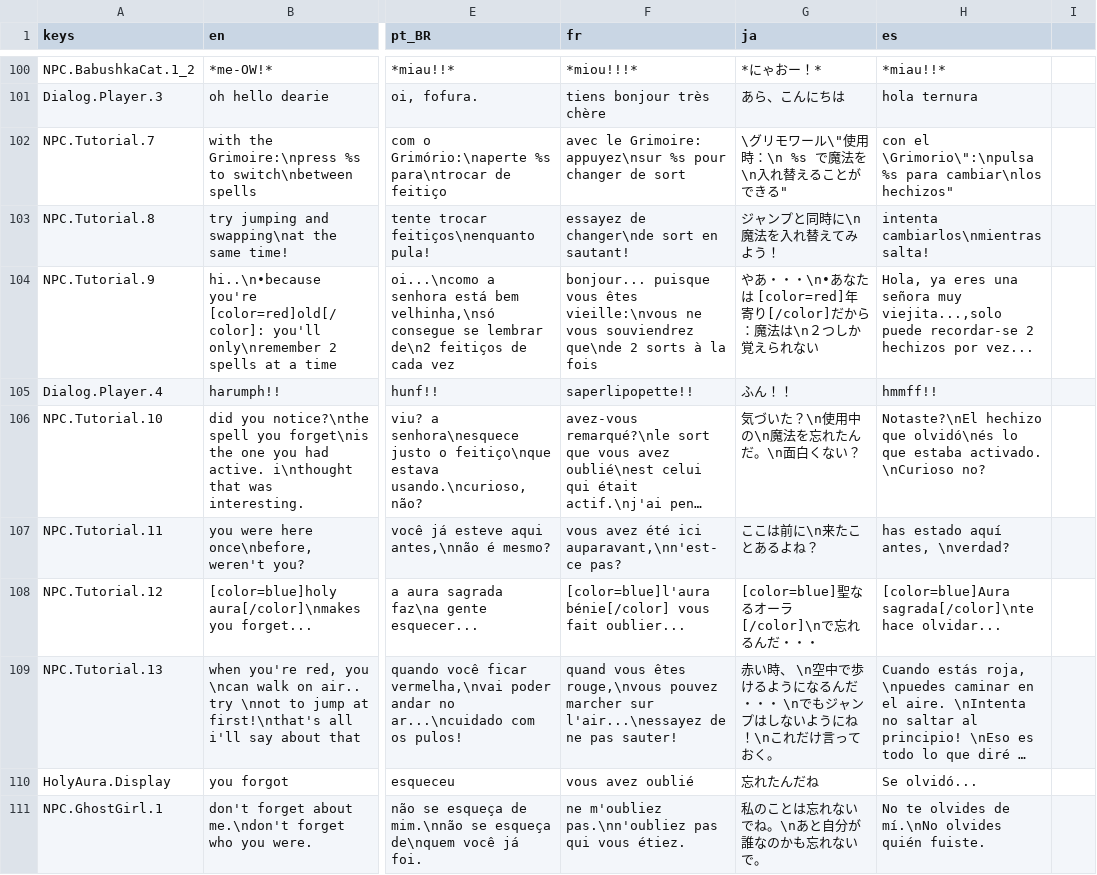
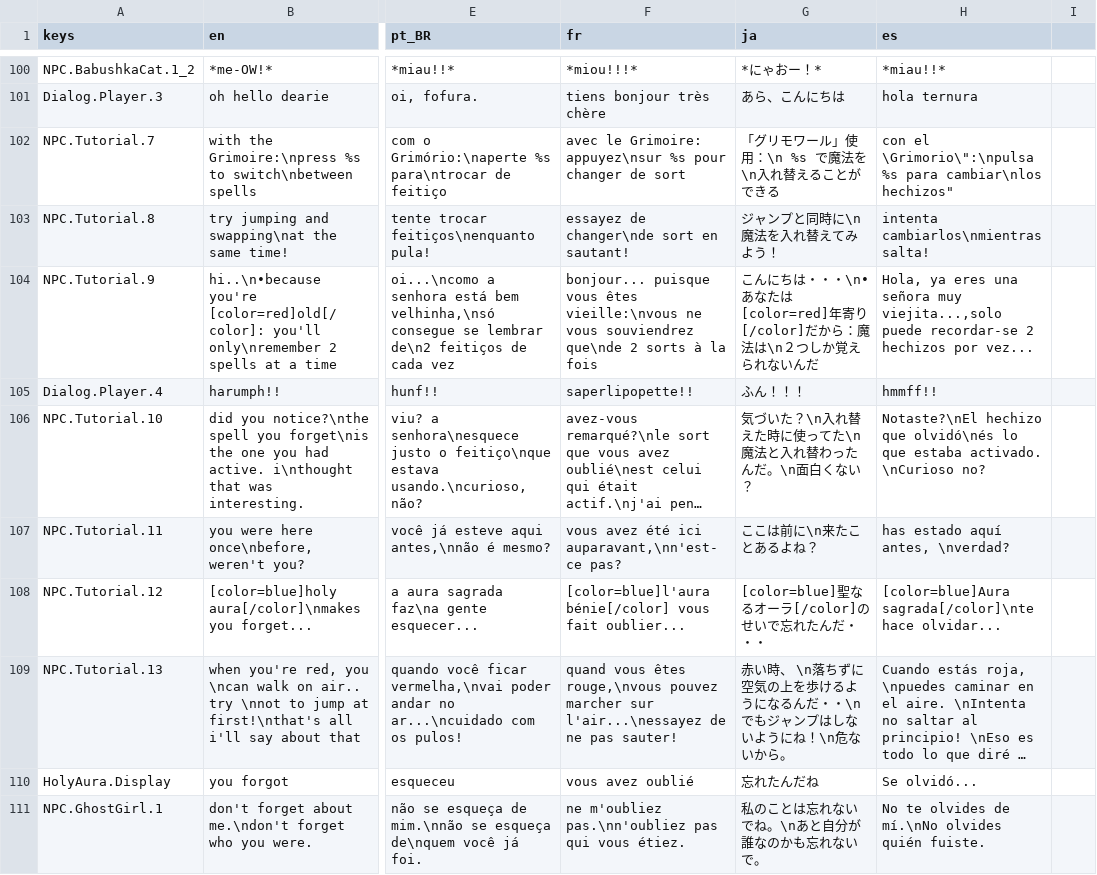
Before and after one commit to jakeonaut/glitch-dungeon-crystal, a CSV file: dialogUiLocalization.csv, drawn as a sheet; only a part is shown, gaps mark what is left out; long unchanged cells end in …; the diff covers the shown part only; the diff names each change by its address in the sheet, - before the commit and + after, or states it on an @@ line.

```diff
--- a/dialogUiLocalization.csv
+++ b/dialogUiLocalization.csv
-G102 (ja): \グリモワール\"使用時：\n %s で魔法を\n入れ替えることができる"
+G102 (ja): 「グリモワール」使用：\n %s で魔法を\n入れ替えることができる
-G104 (ja): やあ・・・\n•あなたは [color=red]年寄り[/color]だから：魔法は\n２つしか覚えられない
+G104 (ja): こんにちは・・・\n•あなたは [color=red]年寄り[/color]だから：魔法は\n２つしか覚えられないんだ
-G105 (ja): ふん！！
+G105 (ja): ふん！！！
-G106 (ja): 気づいた？\n使用中の\n魔法を忘れたんだ。\n面白くない？
+G106 (ja): 気づいた？\n入れ替えた時に使ってた\n魔法と入れ替わったんだ。\n面白くない？
-G108 (ja): [color=blue]聖なるオーラ[/color]\nで忘れるんだ・・・
+G108 (ja): [color=blue]聖なるオーラ[/color]のせいで忘れたんだ・・・
-G109 (ja): …時、 \n空中で歩けるようになるんだ・・・ \nでもジャンプはしないようにね！\nこれだけ言っておく。
+G109 (ja): …時、 \n落ちずに空気の上を歩けるようになるんだ・・\nでもジャンプはしないようにね！\n危ないから。
```
Also changed, not shown: 65 edited cells elsewhere in this file, 14 other files.
